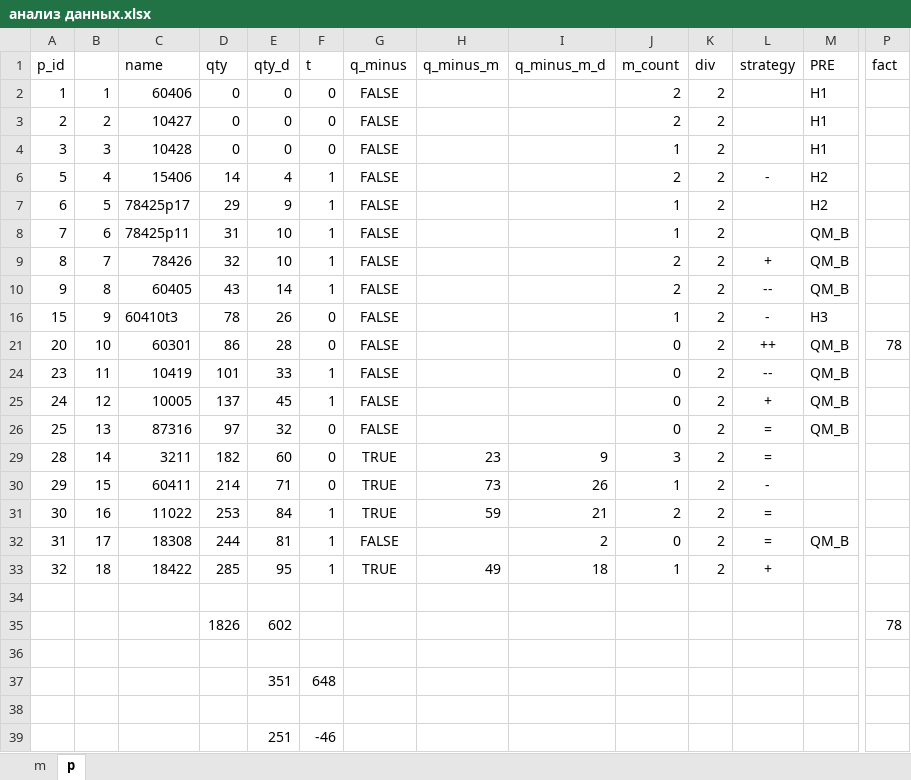
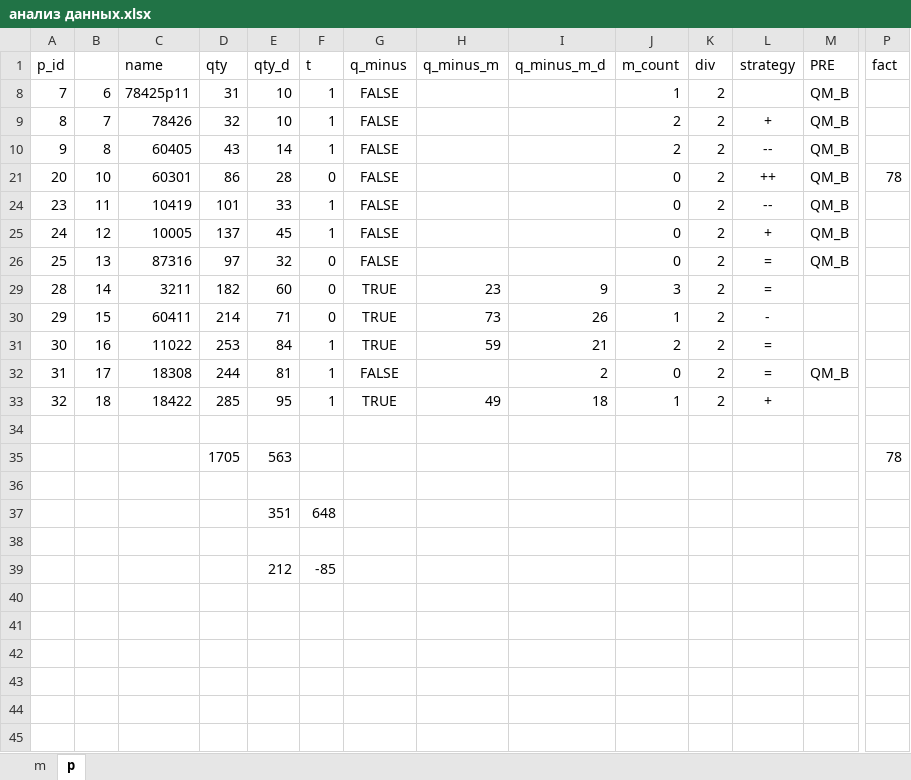
Before and after one commit to savilovoa/aps_qp, an Excel workbook: example/анализ данных.xlsx, sheet p, drawn as a sheet; only a part is shown, gaps mark what is left out; values as stored, in another font and other column widths than the file's, no borders; removed rows and columns are numbered as before the commit, all else as after; rows hold the shown columns only; the diff names each change by its address in the sheet, - before the commit and + after, or states it on an @@ line.

```diff
--- a/example/анализ данных.xlsx (sheet p)
+++ b/example/анализ данных.xlsx (sheet p)
@@ row 2 hidden: 1 | 1 | 60406 | 0 | 0 | 0 | FALSE |  |  | 2 | 2 |  | H1 @@
@@ row 3 hidden: 2 | 2 | 10427 | 0 | 0 | 0 | FALSE |  |  | 2 | 2 |  | H1 @@
@@ row 4 hidden: 3 | 3 | 10428 | 0 | 0 | 0 | FALSE |  |  | 1 | 2 |  | H1 @@
@@ row 6 hidden: 5 | 4 | 15406 | 14 | 4 | 1 | FALSE |  |  | 2 | 2 | - | H2 @@
@@ row 7 hidden: 6 | 5 | 78425p17 | 29 | 9 | 1 | FALSE |  |  | 1 | 2 |  | H2 @@
@@ row 16 hidden: 15 | 9 | 60410t3 | 78 | 26 | 0 | FALSE |  |  | 1 | 2 | - | H3 @@
-row 35:  |  |  | 1826 | 602 |  |  |  |  |  |  |  |  | 78
+row 35:  |  |  | 1705 | 563 |  |  |  |  |  |  |  |  | 78
-row 39:  |  |  |  | 251 | -46
+row 39:  |  |  |  | 212 | -85
```
Also changed, not shown: 3 other files.
